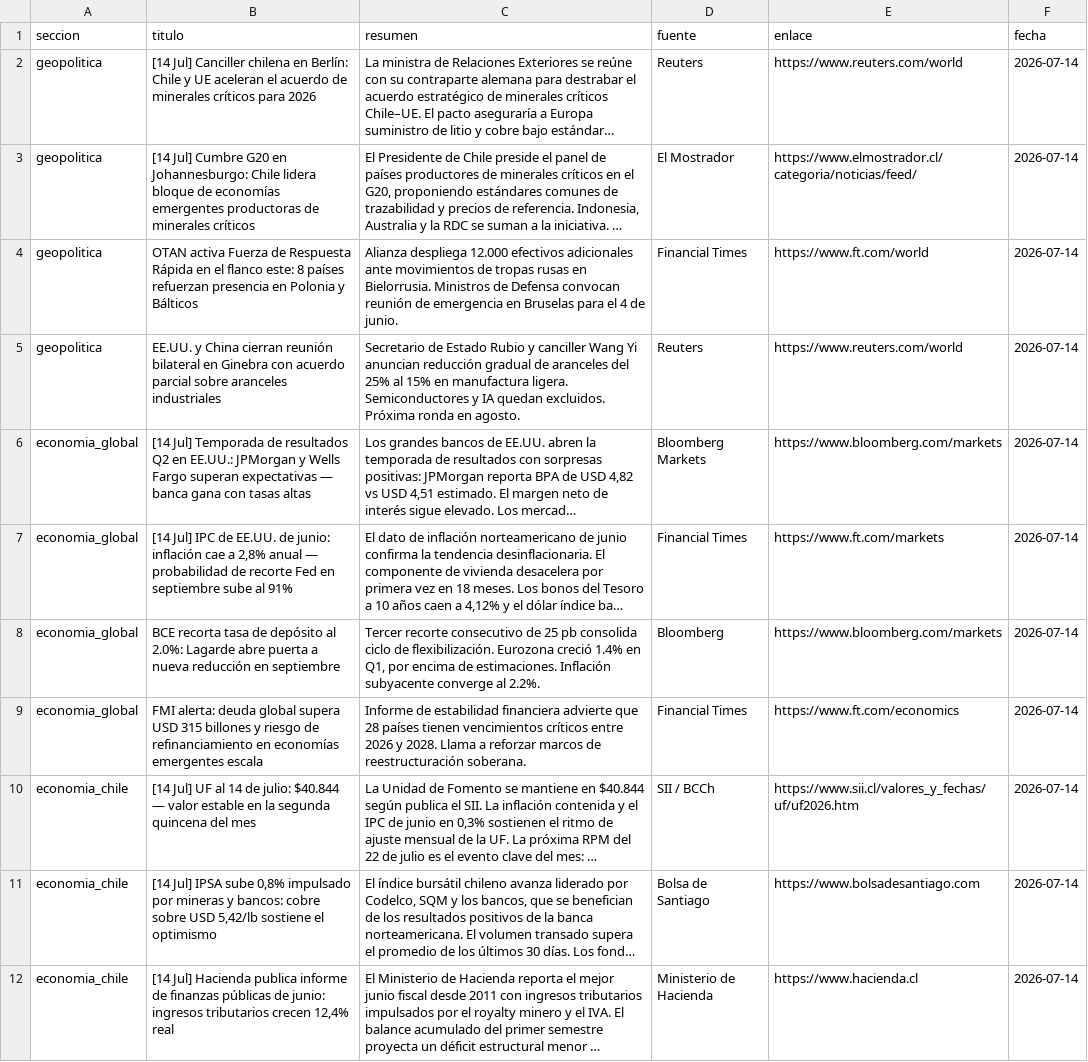
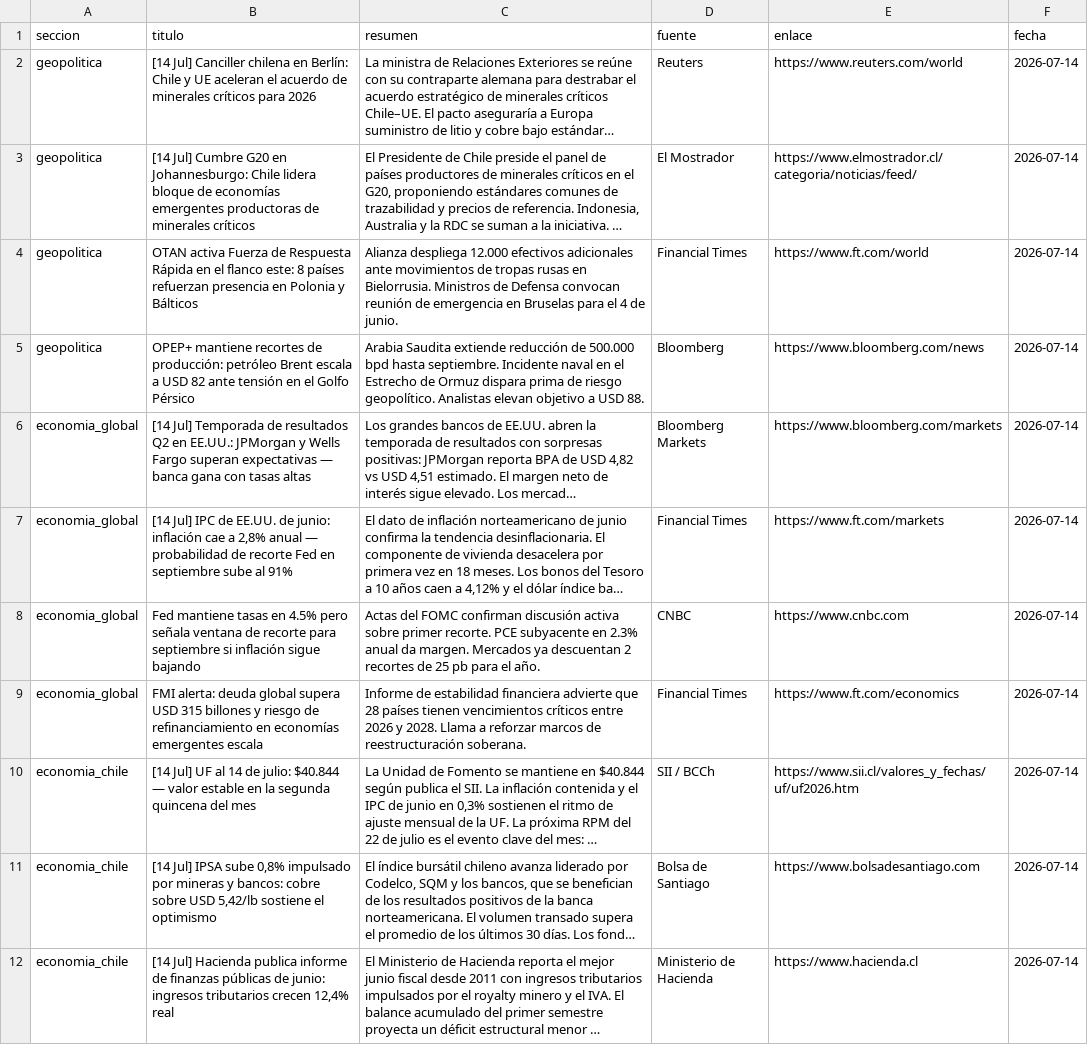
Before and after one commit to erickfranciscohernandez/financiero, a CSV file: noticias_20260714.csv, drawn as a sheet; only a part is shown; long unchanged cells end in …; the diff covers the shown part only; the diff names each change by its address in the sheet, - before the commit and + after, or states it on an @@ line.

```diff
--- a/noticias_20260714.csv
+++ b/noticias_20260714.csv
-B5 (titulo): EE.UU. y China cierran reunión bilateral en Ginebra con acuerdo parcial sobre aranceles industriales
+B5 (titulo): OPEP+ mantiene recortes de producción: petróleo Brent escala a USD 82 ante tensión en el Golfo Pérsico
-C5 (resumen): Secretario de Estado Rubio y canciller Wang Yi anuncian reducción gradual de aranceles del 25% al 15% en manufactura ligera. Semiconductores y IA quedan excluidos. Próxima ronda en agosto.
+C5 (resumen): Arabia Saudita extiende reducción de 500.000 bpd hasta septiembre. Incidente naval en el Estrecho de Ormuz dispara prima de riesgo geopolítico. Analistas elevan objetivo a USD 88.
-D5 (fuente): Reuters
+D5 (fuente): Bloomberg
-E5 (enlace): https://www.reuters.com/world
+E5 (enlace): https://www.bloomberg.com/news
-B8 (titulo): BCE recorta tasa de depósito al 2.0%: Lagarde abre puerta a nueva reducción en septiembre
+B8 (titulo): Fed mantiene tasas en 4.5% pero señala ventana de recorte para septiembre si inflación sigue bajando
-C8 (resumen): Tercer recorte consecutivo de 25 pb consolida ciclo de flexibilización. Eurozona creció 1.4% en Q1, por encima de estimaciones. Inflación subyacente converge al 2.2%.
+C8 (resumen): Actas del FOMC confirman discusión activa sobre primer recorte. PCE subyacente en 2.3% anual da margen. Mercados ya descuentan 2 recortes de 25 pb para el año.
-D8 (fuente): Bloomberg
+D8 (fuente): CNBC
-E8 (enlace): https://www.bloomberg.com/markets
+E8 (enlace): https://www.cnbc.com
```
Also changed, not shown: 2 added rows, 2 removed rows, 1 moved row and 18 edited cells elsewhere in this file, 8 other files.
